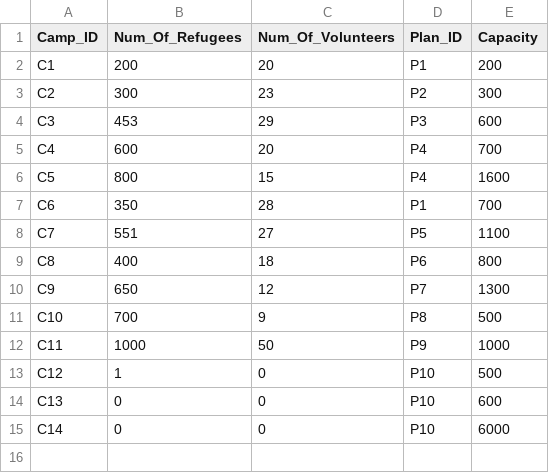
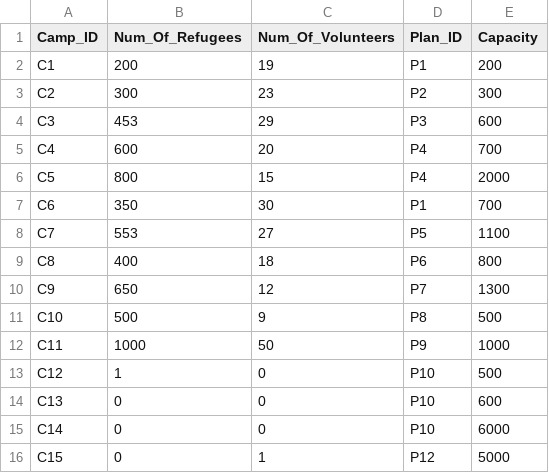
Before and after one commit to devangovind/intro-programming, a CSV file: classes/camps_file.csv, drawn as a sheet.

```diff
--- a/classes/camps_file.csv
+++ b/classes/camps_file.csv
@@ -1,3 +1,3 @@
 Camp_ID,Num_Of_Refugees,Num_Of_Volunteers,Plan_ID,Capacity
-C1,200,20,P1,200
+C1,200,19,P1,200
 C2,300,23,P2,300
@@ -5,8 +5,8 @@ C3,453,29,P3,600
 C4,600,20,P4,700
-C5,800,15,P4,1600
-C6,350,28,P1,700
-C7,551,27,P5,1100
+C5,800,15,P4,2000
+C6,350,30,P1,700
+C7,553,27,P5,1100
 C8,400,18,P6,800
 C9,650,12,P7,1300
-C10,700,9,P8,500
+C10,500,9,P8,500
 C11,1000,50,P9,1000
@@ -15 +15,2 @@ C13,0,0,P10,600
 C14,0,0,P10,6000
+C15,0,1,P12,5000
```
Also changed, not shown: classes/plans_file.csv, classes/refugee.csv, 6 other files.
